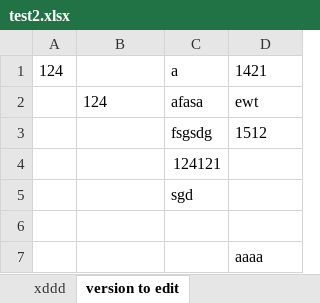
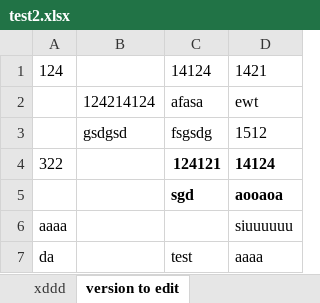
Before and after one commit to sanyaazar/ExcelOpener, an Excel workbook: test2.xlsx, sheet version to edit, drawn as a sheet; values as stored, in another font and other column widths than the file's, no borders; removed rows and columns are numbered as before the commit, all else as after; the diff names each change by its address in the sheet, - before the commit and + after, or states it on an @@ line.

Commit message:
+ add "help" button with some information + add shortcuts + add bold / italic / size / font name changer + fix some bugs

```diff
--- a/test2.xlsx (sheet version to edit)
+++ b/test2.xlsx (sheet version to edit)
-C1: a
+C1: 14124
-B2: 124
+B2: 124214124
-B3: (empty)
+B3: gsdgsd
-A4: (empty)
+A4: 322
-C4:C5 bold: off
+C4:C5 bold: on
-D4: (empty)
+D4: 14124
-D5: (empty)
+D5: aooaoa
-row 6: (empty)
+row 6: aaaa |  |  | siuuuuuu
-row 7:  |  |  | aaaa
+row 7: da |  | test | aaaa
```
Also changed, not shown: sheet xddd, testtt.xlsx, 1 other file.
